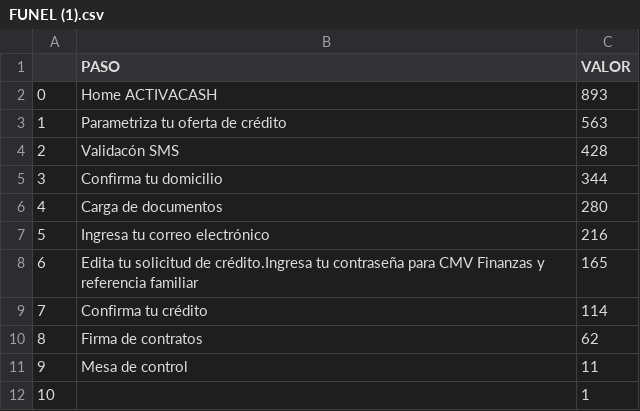
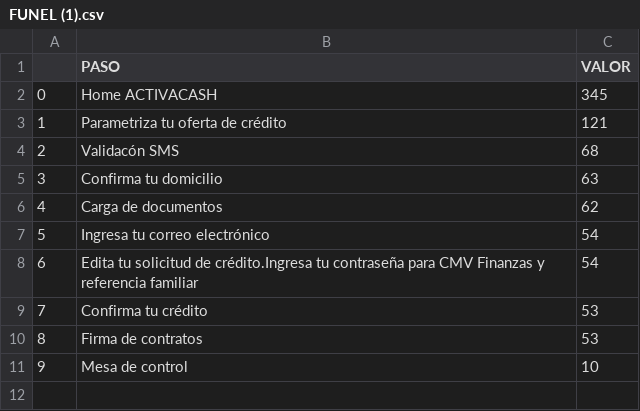
Before and after one commit to HaukeFalcon/inver-, a CSV file: FUNEL (1).csv, drawn as a sheet.

```diff
--- a/FUNEL (1).csv
+++ b/FUNEL (1).csv
@@ -1,12 +1,11 @@
 ,PASO,VALOR
-0,Home ACTIVACASH,893
-1,Parametriza tu oferta de crédito,563
-2,Validacón SMS,428
-3,Confirma tu domicilio,344
-4,Carga de documentos,280
-5,Ingresa tu correo electrónico,216
-6,Edita tu solicitud de crédito.Ingresa tu contraseña para CMV Finanzas y referencia familiar,165
-7,Confirma tu crédito,114
-8,Firma de contratos,62
-9,Mesa de control,11
-10,,1
+0,Home ACTIVACASH,345
+1,Parametriza tu oferta de crédito,121
+2,Validacón SMS,68
+3,Confirma tu domicilio,63
+4,Carga de documentos,62
+5,Ingresa tu correo electrónico,54
+6,Edita tu solicitud de crédito.Ingresa tu contraseña para CMV Finanzas y referencia familiar,54
+7,Confirma tu crédito,53
+8,Firma de contratos,53
+9,Mesa de control,10
```
Also changed, not shown: FECHAS (1).csv, SO (1).csv, 1 other file.
